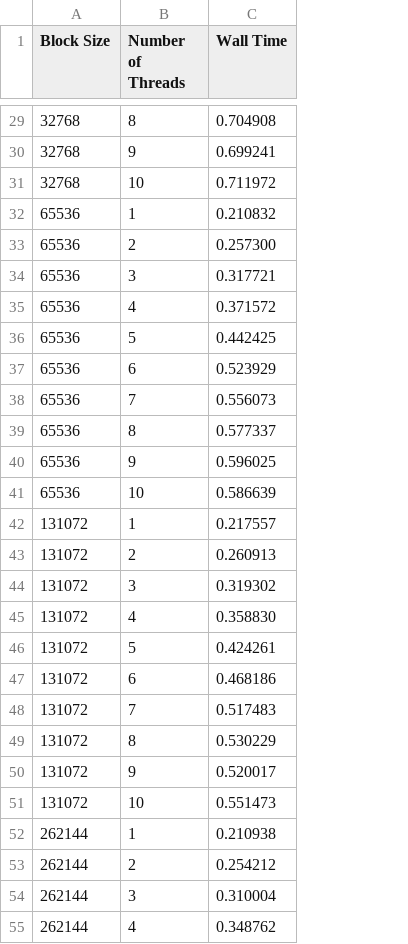
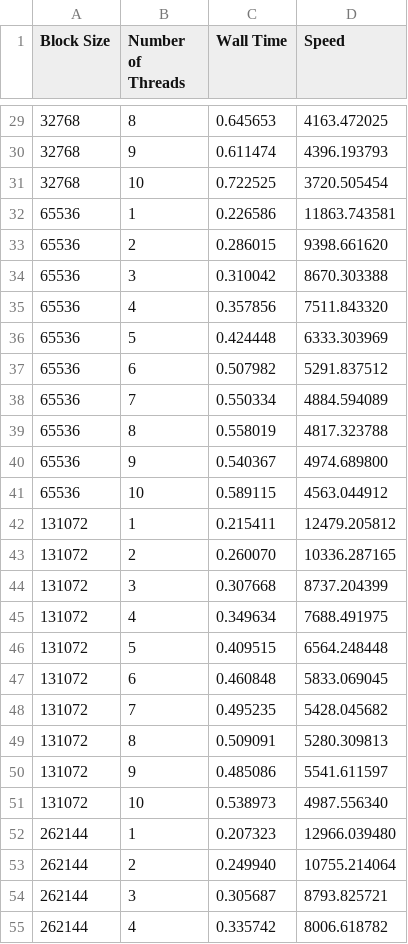
Before and after one commit to Ajinkya-Sonawane/CS-GY_6233_OperatingSystems, a CSV file: Part6/PART_6.csv, drawn as a sheet; only a part is shown, gaps mark what is left out; the diff covers the shown part only; the diff names each change by its address in the sheet, - before the commit and + after, or states it on an @@ line.

```diff
--- a/Part6/PART_6.csv
+++ b/Part6/PART_6.csv
+column D (Speed), rows 29-55: 4163.472025 | 4396.193793 | 3720.505454 | 11863.743581 | 9398.661620 | 8670.303388 | 7511.843320 | 6333.303969 | 5291.837512 | 4884.594089 | 4817.323788 | 4974.689800 | 4563.044912 | 12479.205812 | 10336.287165 | 8737.204399 | 7688.491975 | 6564.248448 | 5833.069045 | 5428.045682 | 5280.309813 | 5541.611597 | 4987.556340 | 12966.039480 | 10755.214064 | 8793.825721 | 8006.618782
-C29 (Wall Time): 0.704908
+C29 (Wall Time): 0.645653
-C30 (Wall Time): 0.699241
+C30 (Wall Time): 0.611474
-C31 (Wall Time): 0.711972
+C31 (Wall Time): 0.722525
-C32 (Wall Time): 0.210832
+C32 (Wall Time): 0.226586
-C33 (Wall Time): 0.257300
+C33 (Wall Time): 0.286015
-C34 (Wall Time): 0.317721
+C34 (Wall Time): 0.310042
-C35 (Wall Time): 0.371572
+C35 (Wall Time): 0.357856
-C36 (Wall Time): 0.442425
+C36 (Wall Time): 0.424448
-C37 (Wall Time): 0.523929
+C37 (Wall Time): 0.507982
-C38 (Wall Time): 0.556073
+C38 (Wall Time): 0.550334
-C39 (Wall Time): 0.577337
+C39 (Wall Time): 0.558019
-C40 (Wall Time): 0.596025
+C40 (Wall Time): 0.540367
-C41 (Wall Time): 0.586639
+C41 (Wall Time): 0.589115
-C42 (Wall Time): 0.217557
+C42 (Wall Time): 0.215411
-C43 (Wall Time): 0.260913
+C43 (Wall Time): 0.260070
-C44 (Wall Time): 0.319302
+C44 (Wall Time): 0.307668
-C45 (Wall Time): 0.358830
+C45 (Wall Time): 0.349634
-C46 (Wall Time): 0.424261
+C46 (Wall Time): 0.409515
-C47 (Wall Time): 0.468186
+C47 (Wall Time): 0.460848
-C48 (Wall Time): 0.517483
+C48 (Wall Time): 0.495235
-C49 (Wall Time): 0.530229
+C49 (Wall Time): 0.509091
-C50 (Wall Time): 0.520017
+C50 (Wall Time): 0.485086
-C51 (Wall Time): 0.551473
+C51 (Wall Time): 0.538973
-C52 (Wall Time): 0.210938
+C52 (Wall Time): 0.207323
-C53 (Wall Time): 0.254212
+C53 (Wall Time): 0.249940
-C54 (Wall Time): 0.310004
+C54 (Wall Time): 0.305687
-C55 (Wall Time): 0.348762
+C55 (Wall Time): 0.335742
```
Also changed, not shown: 43 edited cells elsewhere in this file, 6 other files.
